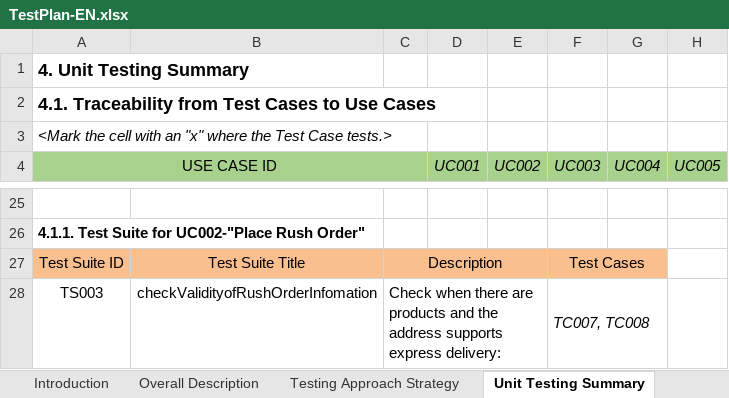
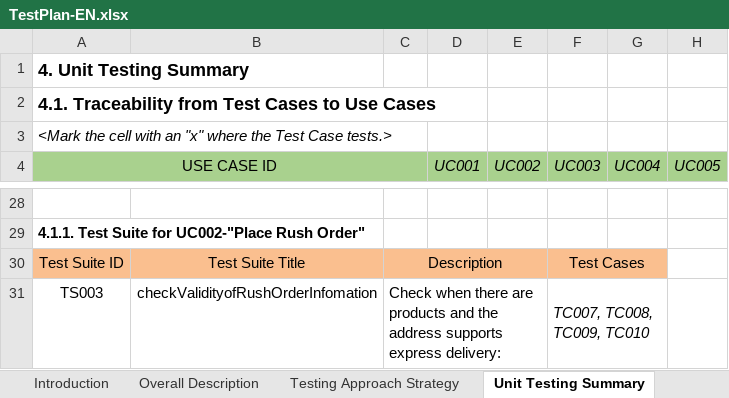
Before and after one commit to hoainamnv34/TKXDPM.KHMT.20231-20204592.VoHoaiNam, an Excel workbook: Unit Test/TestPlan-EN.xlsx, sheet Unit Testing Summary, drawn as a sheet; only a part is shown, gaps mark what is left out; values as stored, in another font and other column widths than the file's, no borders; addresses are those after the commit; the diff covers the shown part only; the diff names each change by its address in the sheet, - before the commit and + after, or states it on an @@ line.

```diff
--- a/Unit Test/TestPlan-EN.xlsx (sheet Unit Testing Summary)
+++ b/Unit Test/TestPlan-EN.xlsx (sheet Unit Testing Summary)
-F31 (UC003): TC007, TC008
+F31 (UC003): TC007, TC008, TC009, TC010
```
Also changed, not shown: 4 added rows, 1 removed row and 16 edited cells elsewhere in this sheet, sheet Test Case Details, sheet Testing Approach Strategy, formulas that keep their value.
